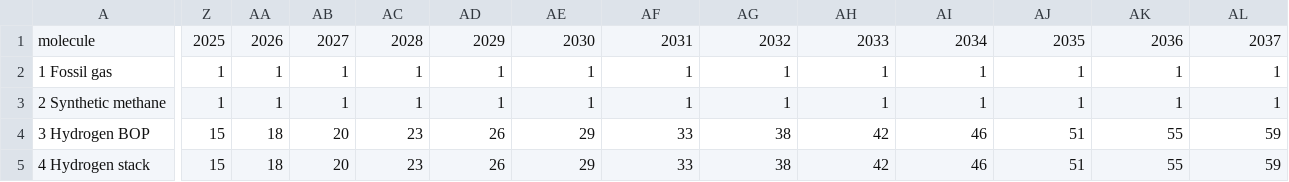
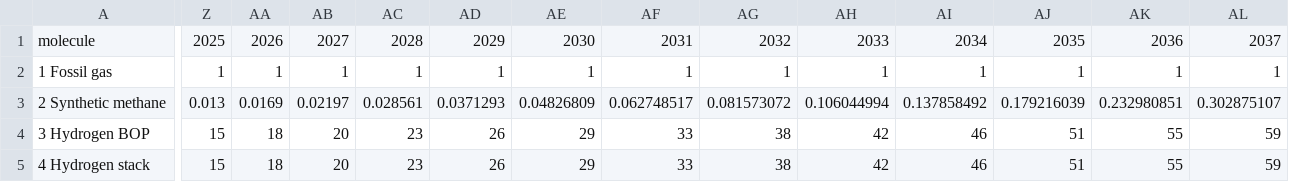
Before and after one commit to AEdwards476/FTT_StandAlone_GMP, a CSV file: Inputs/S0/FTT-GMP/gm_gbl_cap_molecules.csv, drawn as a sheet; only a part is shown, gaps mark what is left out; the diff covers the shown part only; the diff names each change by its address in the sheet, - before the commit and + after, or states it on an @@ line.

Commit message:
Add global e-methane capacity
2025 value for e-methane in Mt sourced from here: https://www.woodmac.com/news/opinion/e-methane-a-promising-low-carbon-alternative-to-natural-gas/#:~:text=Added%20to%20that%2C%20low%20overall%20process%20efficiency,of%20e%2Dmethane%20remains%20at%20just%2013%20ktpa.

Assuming 30% annual growth rate.

```diff
--- a/Inputs/S0/FTT-GMP/gm_gbl_cap_molecules.csv
+++ b/Inputs/S0/FTT-GMP/gm_gbl_cap_molecules.csv
-Z3: 1
+Z3: 0.013
-AA3: 1
+AA3: 0.0169
-AB3: 1
+AB3: 0.02197
-AC3: 1
+AC3: 0.028561
-AD3: 1
+AD3: 0.0371293
-AE3: 1
+AE3: 0.04826809
-AF3: 1
+AF3: 0.062748517
-AG3: 1
+AG3: 0.081573072
-AH3: 1
+AH3: 0.106044994
-AI3: 1
+AI3: 0.137858492
-AJ3: 1
+AJ3: 0.179216039
-AK3: 1
+AK3: 0.232980851
-AL3: 1
+AL3: 0.302875107
```
Also changed, not shown: 13 edited cells elsewhere in this file.
